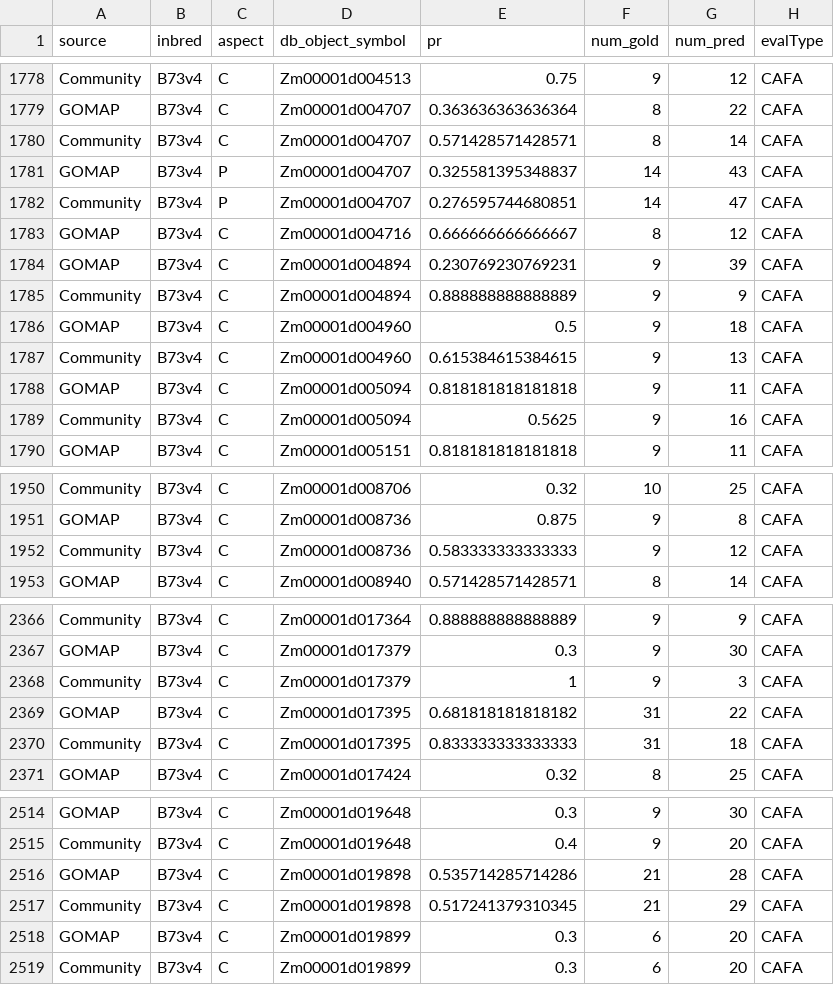
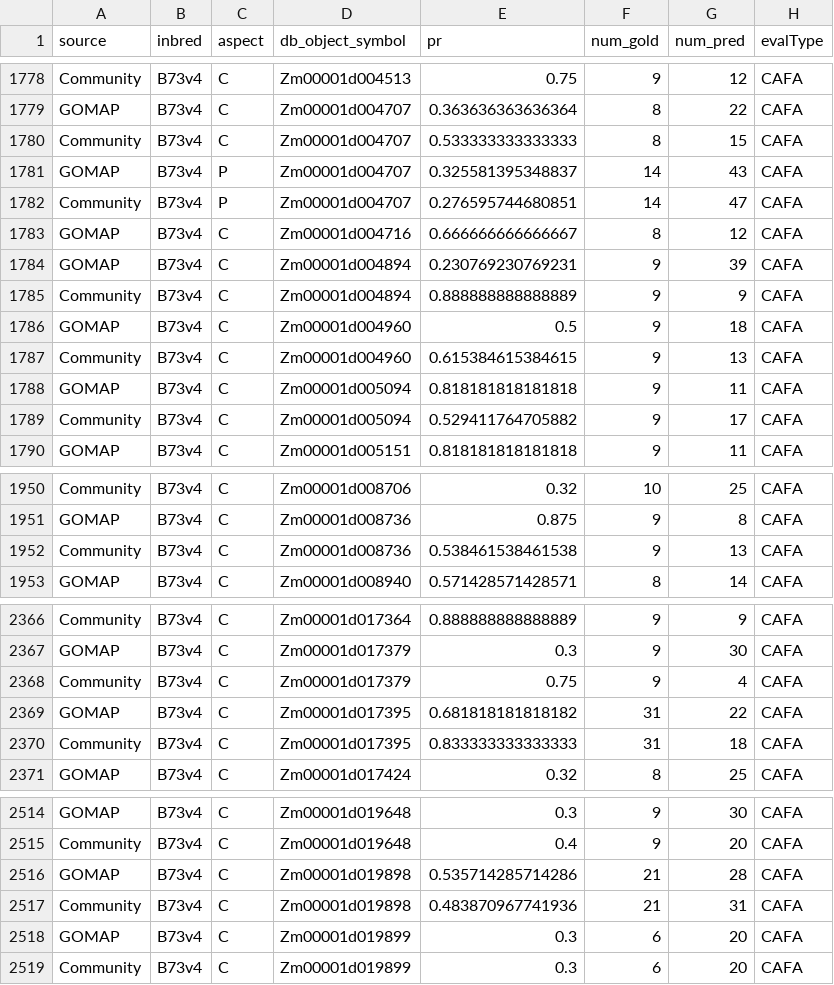
Before and after one commit to bioinformapping/GOMAP-maize-analysis, a TSV file: data/metrics/gafCafaPr.tsv, drawn as a sheet; only a part is shown, gaps mark what is left out; the diff covers the shown part only.

```diff
--- a/data/metrics/gafCafaPr.tsv
+++ b/data/metrics/gafCafaPr.tsv
@@ -1779,3 +1779,3 @@ Community,B73v4,C,Zm00001d004513,0.75,9,12,CAFA
 GOMAP,B73v4,C,Zm00001d004707,0.363636363636364,8,22,CAFA
-Community,B73v4,C,Zm00001d004707,0.571428571428571,8,14,CAFA
+Community,B73v4,C,Zm00001d004707,0.533333333333333,8,15,CAFA
 GOMAP,B73v4,P,Zm00001d004707,0.325581395348837,14,43,CAFA
@@ -1788,3 +1788,3 @@ Community,B73v4,C,Zm00001d004960,0.615384615384615,9,13,CAFA
 GOMAP,B73v4,C,Zm00001d005094,0.818181818181818,9,11,CAFA
-Community,B73v4,C,Zm00001d005094,0.5625,9,16,CAFA
+Community,B73v4,C,Zm00001d005094,0.529411764705882,9,17,CAFA
 GOMAP,B73v4,C,Zm00001d005151,0.818181818181818,9,11,CAFA
@@ -1951,3 +1951,3 @@ Community,B73v4,C,Zm00001d008706,0.32,10,25,CAFA
 GOMAP,B73v4,C,Zm00001d008736,0.875,9,8,CAFA
-Community,B73v4,C,Zm00001d008736,0.583333333333333,9,12,CAFA
+Community,B73v4,C,Zm00001d008736,0.538461538461538,9,13,CAFA
 GOMAP,B73v4,C,Zm00001d008940,0.571428571428571,8,14,CAFA
@@ -2367,3 +2367,3 @@ Community,B73v4,C,Zm00001d017364,0.888888888888889,9,9,CAFA
 GOMAP,B73v4,C,Zm00001d017379,0.3,9,30,CAFA
-Community,B73v4,C,Zm00001d017379,1,9,3,CAFA
+Community,B73v4,C,Zm00001d017379,0.75,9,4,CAFA
 GOMAP,B73v4,C,Zm00001d017395,0.681818181818182,31,22,CAFA
@@ -2516,3 +2516,3 @@ Community,B73v4,C,Zm00001d019648,0.4,9,20,CAFA
 GOMAP,B73v4,C,Zm00001d019898,0.535714285714286,21,28,CAFA
-Community,B73v4,C,Zm00001d019898,0.517241379310345,21,29,CAFA
+Community,B73v4,C,Zm00001d019898,0.483870967741936,21,31,CAFA
 GOMAP,B73v4,C,Zm00001d019899,0.3,6,20,CAFA
```
Also changed, not shown: 30 edited cells elsewhere in this file, data/metrics/gafCafaRc.tsv, 32 other files.
